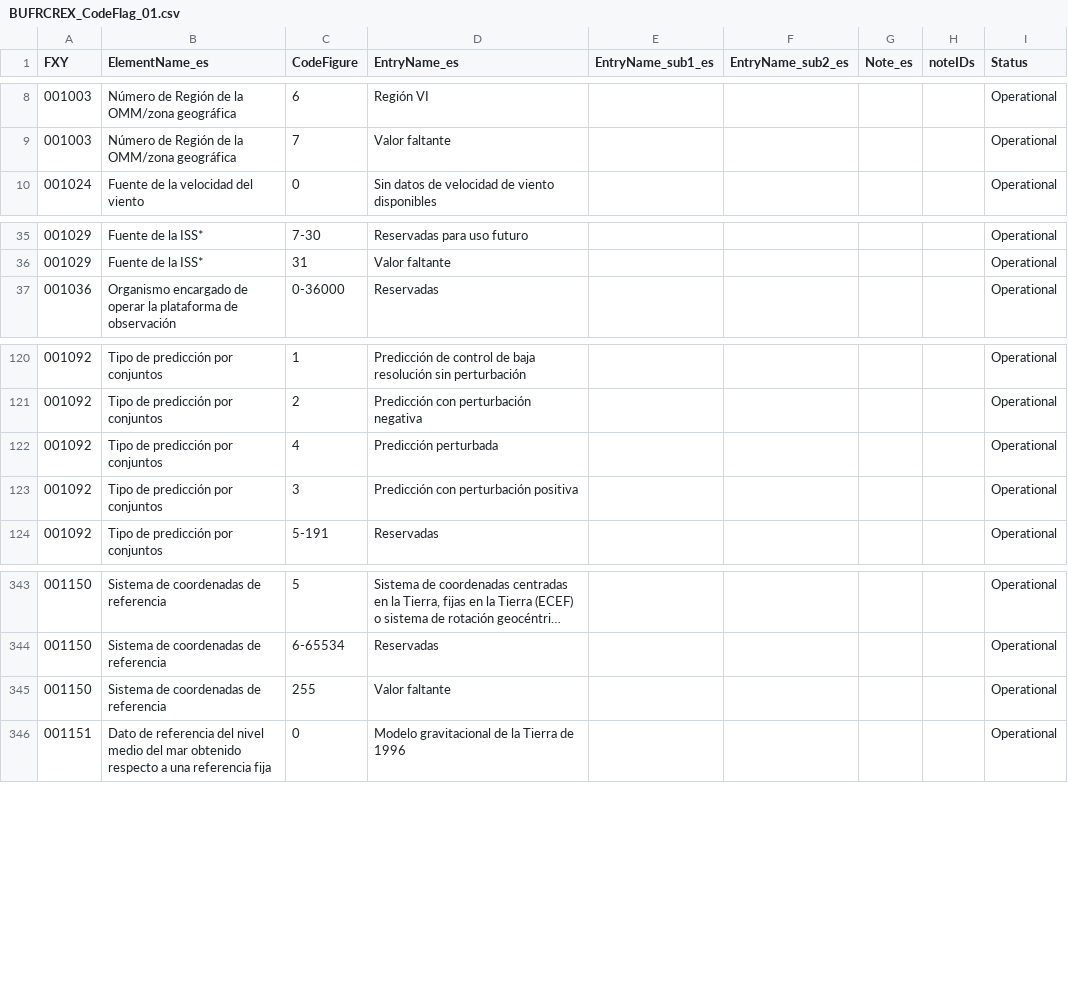
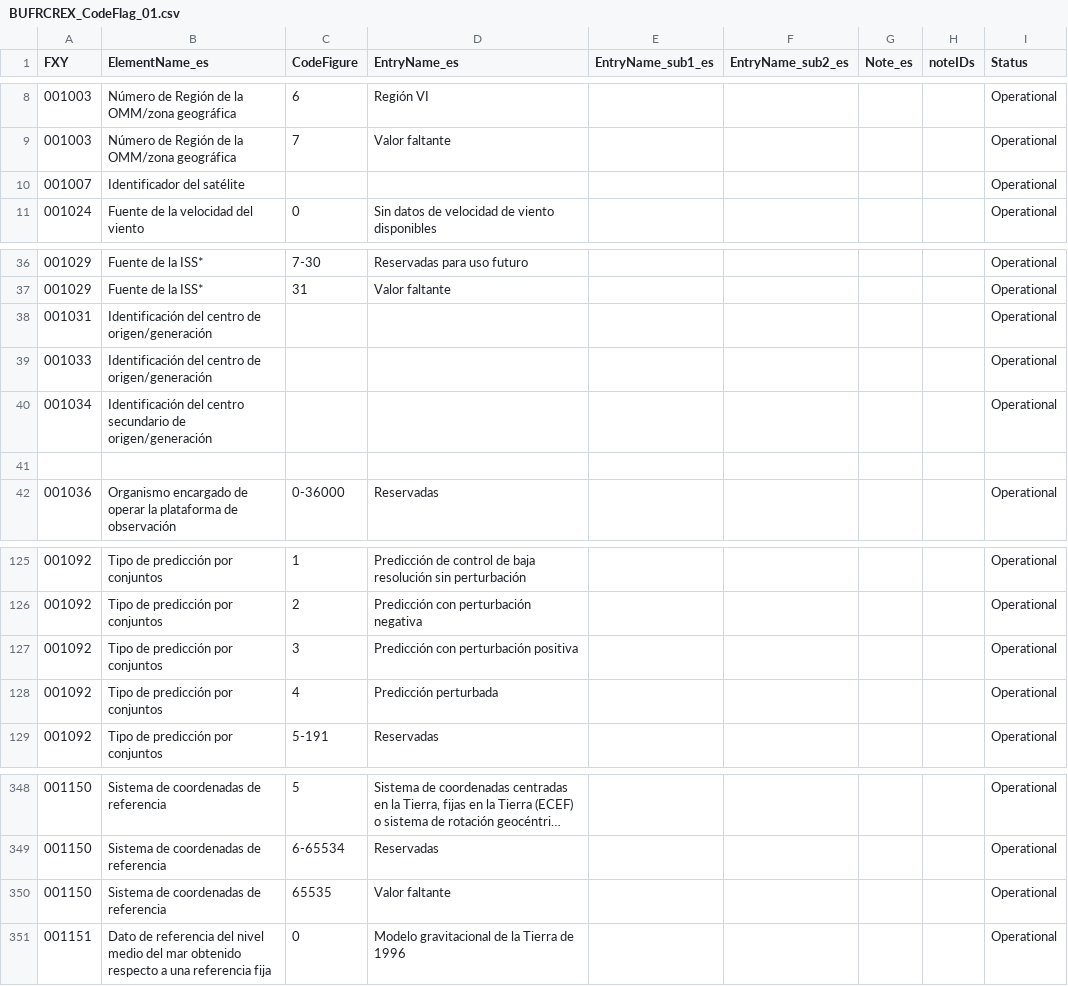
Before and after one commit to amilan17/BUFR4, a CSV file: spanish/codeflag/BUFRCREX_CodeFlag_01.csv, drawn as a sheet; only a part is shown, gaps mark what is left out; long unchanged cells end in ….

```diff
--- a/spanish/codeflag/BUFRCREX_CodeFlag_01.csv
+++ b/spanish/codeflag/BUFRCREX_CodeFlag_01.csv
@@ -9,2 +9,3 @@ FXY,ElementName_es,CodeFigure,EntryName_es,EntryName_sub1_es,EntryName_sub2_es,N
 001003,Número de Región de la OMM/zona geográfica,7,Valor faltante,,,,,Operational
+001007,Identificador del satélite,,,,,,,Operational
 001024,Fuente de la velocidad del viento,0,Sin datos de velocidad de viento disponibles,,,,,Operational
@@ -36,2 +37,6 @@ FXY,ElementName_es,CodeFigure,EntryName_es,EntryName_sub1_es,EntryName_sub2_es,N
 001029,Fuente de la ISS*,31,Valor faltante,,,,,Operational
+001031,Identificación del centro de origen/generación,,,,,,,Operational
+001033,Identificación del centro de origen/generación,,,,,,,Operational
+001034,Identificación del centro secundario de origen/generación,,,,,,,Operational
+
 001036,Organismo encargado de operar la plataforma de observación,0-36000,Reservadas,,,,,Operational
@@ -121,4 +126,4 @@ FXY,ElementName_es,CodeFigure,EntryName_es,EntryName_sub1_es,EntryName_sub2_es,N
 001092,Tipo de predicción por conjuntos,2,Predicción con perturbación negativa,,,,,Operational
+001092,Tipo de predicción por conjuntos,3,Predicción con perturbación positiva,,,,,Operational
 001092,Tipo de predicción por conjuntos,4,Predicción perturbada,,,,,Operational
-001092,Tipo de predicción por conjuntos,3,Predicción con perturbación positiva,,,,,Operational
 001092,Tipo de predicción por conjuntos,5-191,Reservadas,,,,,Operational
@@ -344,3 +349,3 @@ FXY,ElementName_es,CodeFigure,EntryName_es,EntryName_sub1_es,EntryName_sub2_es,N
 001150,Sistema de coordenadas de referencia,6-65534,Reservadas,,,,,Operational
-001150,Sistema de coordenadas de referencia,255,Valor faltante,,,,,Operational
+001150,Sistema de coordenadas de referencia,65535,Valor faltante,,,,,Operational
 001151,Dato de referencia del nivel medio del mar obtenido respecto a una referencia fija,0,Modelo gravitacional de la Tierra de 1996,,,,,Operational
```
Also changed, not shown: spanish/codeflag/BUFRCREX_CodeFlag_03.csv, spanish/codeflag/BUFRCREX_CodeFlag_11.csv, 4 other files.
